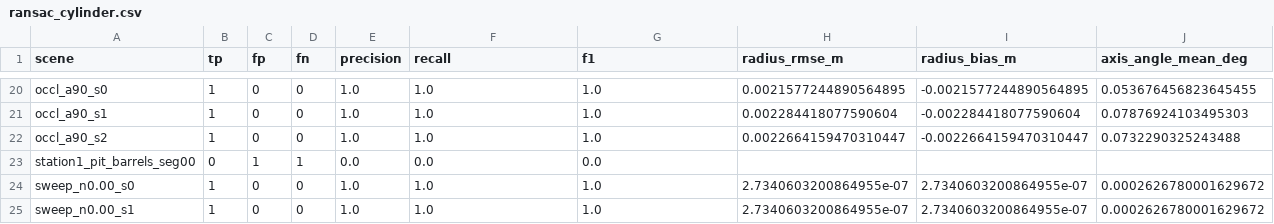
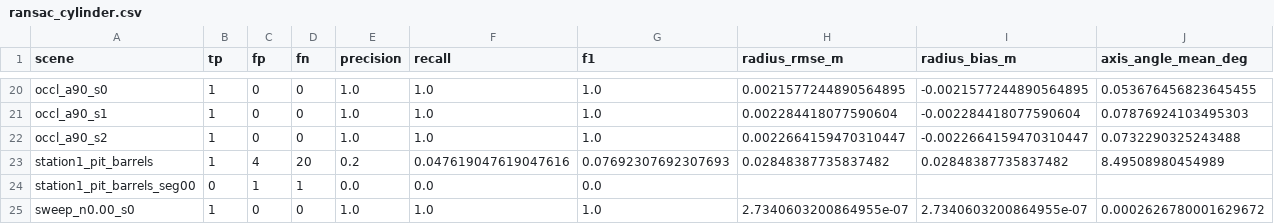
Before and after one commit to coder-1011/barrel-detection, a CSV file: eval/ransac_cylinder.csv, drawn as a sheet; only a part is shown, gaps mark what is left out; the shorter side is filled out with more unchanged rows; the diff names each change by its address in the sheet, - before the commit and + after, or states it on an @@ line.

```diff
--- a/eval/ransac_cylinder.csv
+++ b/eval/ransac_cylinder.csv
+row 23: station1_pit_barrels | 1 | 4 | 20 | 0.2 | 0.047619047619047616 | 0.07692307692307693 | 0.02848387735837482 | 0.02848387735837482 | 8.49508980454989
```
Also changed, not shown: eval/3dtk_hough.csv, eval/efficient_ransac.csv, 19 other files.
